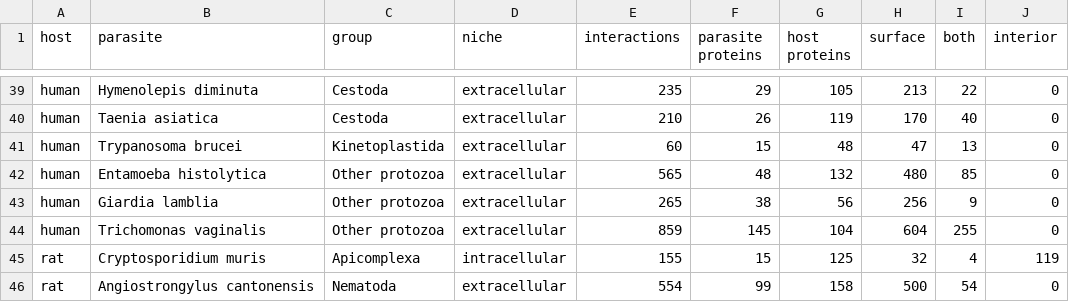
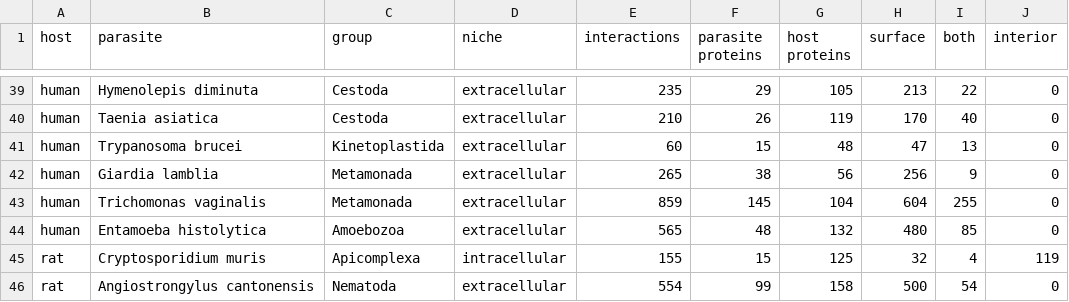
Before and after one commit to Multiomics-Analytics-Group/OrthoHPI2.0, a CSV file: paper/tables/networks.csv, drawn as a sheet; only a part is shown, gaps mark what is left out.

```diff
--- a/paper/tables/networks.csv
+++ b/paper/tables/networks.csv
@@ -41,5 +41,5 @@ human,Taenia asiatica,Cestoda,extracellular,210,26,119,170,40,0
 human,Trypanosoma brucei,Kinetoplastida,extracellular,60,15,48,47,13,0
-human,Entamoeba histolytica,Other protozoa,extracellular,565,48,132,480,85,0
-human,Giardia lamblia,Other protozoa,extracellular,265,38,56,256,9,0
-human,Trichomonas vaginalis,Other protozoa,extracellular,859,145,104,604,255,0
+human,Giardia lamblia,Metamonada,extracellular,265,38,56,256,9,0
+human,Trichomonas vaginalis,Metamonada,extracellular,859,145,104,604,255,0
+human,Entamoeba histolytica,Amoebozoa,extracellular,565,48,132,480,85,0
 rat,Cryptosporidium muris,Apicomplexa,intracellular,155,15,125,32,4,119
```
Also changed, not shown: paper/tables/confidence.csv, paper/tables/funnel.csv, 14 other files.
